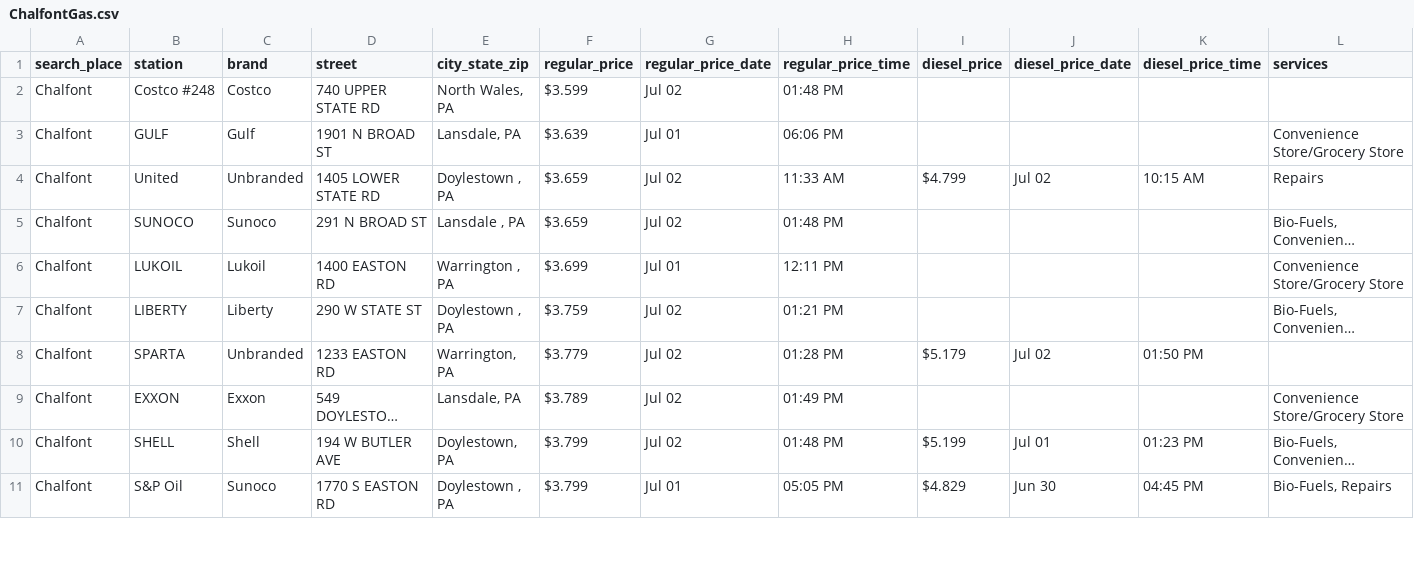
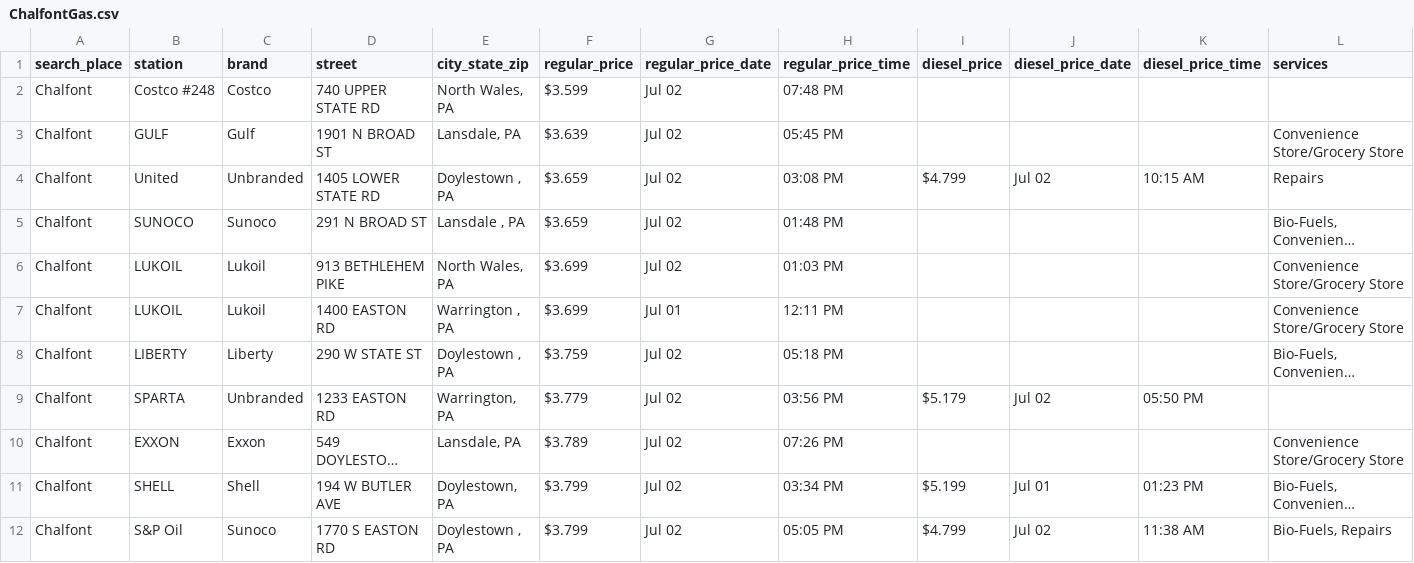
Before and after one commit to CUlleryUSATRepos/BucksGasRepo, a CSV file: BucksGasPrices/ChalfontGas.csv, drawn as a sheet; only a part is shown; long unchanged cells end in …; addresses are those after the commit; the diff covers the shown part only; the diff names each change by its address in the sheet, - before the commit and + after, or states it on an @@ line.

Commit message:
Auto update gas prices 2026-07-02 20:01:09

```diff
--- a/BucksGasPrices/ChalfontGas.csv
+++ b/BucksGasPrices/ChalfontGas.csv
-H2 (regular_price_time): 01:48 PM
+H2 (regular_price_time): 07:48 PM
-G3 (regular_price_date): Jul 01
+G3 (regular_price_date): Jul 02
-H3 (regular_price_time): 06:06 PM
+H3 (regular_price_time): 05:45 PM
-H4 (regular_price_time): 11:33 AM
+H4 (regular_price_time): 03:08 PM
+row 6: Chalfont | LUKOIL | Lukoil | 913 BETHLEHEM PIKE | North Wales, PA | $3.699 | Jul 02 | 01:03 PM |  |  |  | Convenience Store/Grocery Store
-H8 (regular_price_time): 01:21 PM
+H8 (regular_price_time): 05:18 PM
-H9 (regular_price_time): 01:28 PM
+H9 (regular_price_time): 03:56 PM
-K9 (diesel_price_time): 01:50 PM
+K9 (diesel_price_time): 05:50 PM
-H10 (regular_price_time): 01:49 PM
+H10 (regular_price_time): 07:26 PM
-H11 (regular_price_time): 01:48 PM
+H11 (regular_price_time): 03:34 PM
-G12 (regular_price_date): Jul 01
+G12 (regular_price_date): Jul 02
-I12 (diesel_price): $4.829
+I12 (diesel_price): $4.799
-J12 (diesel_price_date): Jun 30
+J12 (diesel_price_date): Jul 02
-K12 (diesel_price_time): 04:45 PM
+K12 (diesel_price_time): 11:38 AM
```
Also changed, not shown: 1 added row, 1 removed row and 27 edited cells elsewhere in this file, BucksGasPrices/BristolGas.csv, BucksGasPrices/DoylestownGas.csv, 48 other files.
